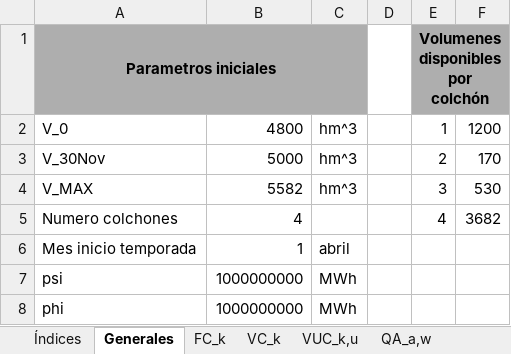
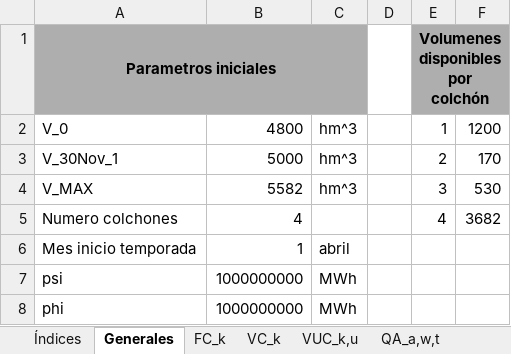
Before and after one commit to GabrielEichholzUc/Modelo-Capstone, an Excel workbook: Parametros_Finales.xlsx, sheet Generales, drawn as a sheet; values as stored, in another font and other column widths than the file's, no borders; the diff names each change by its address in the sheet, - before the commit and + after, or states it on an @@ line.

```diff
--- a/Parametros_Finales.xlsx (sheet Generales)
+++ b/Parametros_Finales.xlsx (sheet Generales)
-sheet tab: QA_a,w
+sheet tab: QA_a,w,t
-A3: V_30Nov
+A3: V_30Nov_1
```
Also changed, not shown: sheet QA_a,w,t, sheet QD_d,j,w, sheet Índices, 53 other files.
